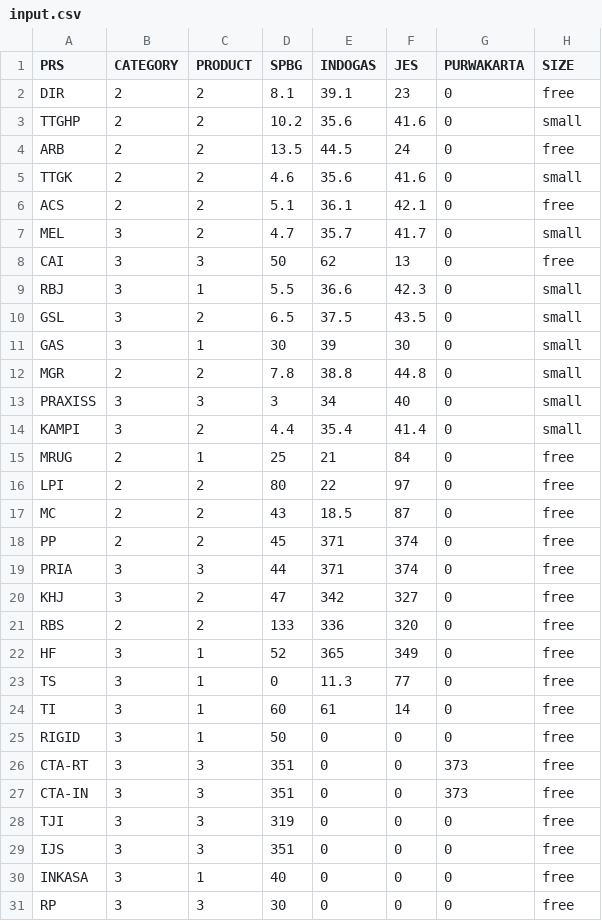
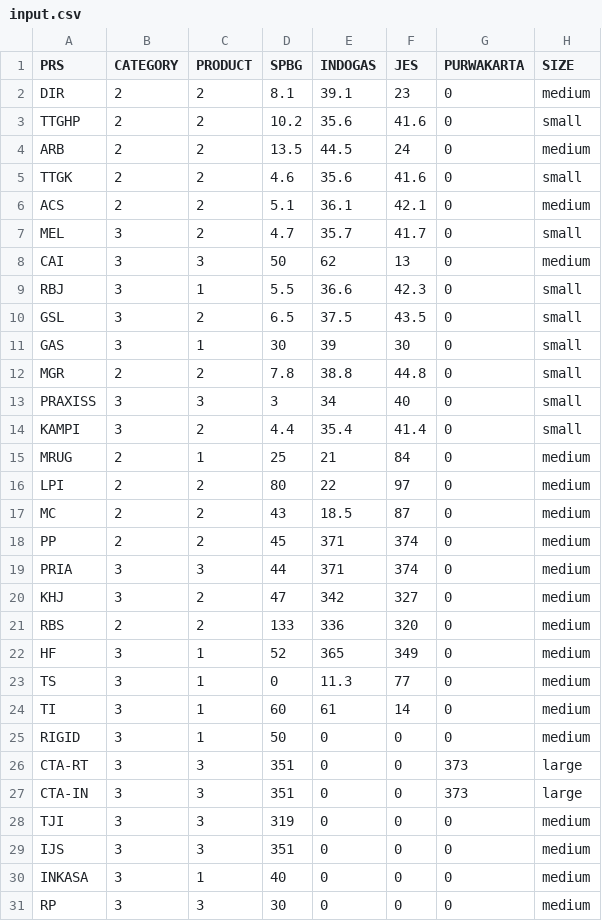
Before and after one commit to Ristyantika/PGNProject, a CSV file: input.csv, drawn as a sheet.

```diff
--- a/input.csv
+++ b/input.csv
@@ -1,9 +1,9 @@
 PRS,CATEGORY,PRODUCT,SPBG,INDOGAS,JES,PURWAKARTA,SIZE
-DIR,2,2,8.1,39.1,23,0,free
+DIR,2,2,8.1,39.1,23,0,medium
 TTGHP,2,2,10.2,35.6,41.6,0,small
-ARB,2,2,13.5,44.5,24,0,free
+ARB,2,2,13.5,44.5,24,0,medium
 TTGK,2,2,4.6,35.6,41.6,0,small
-ACS,2,2,5.1,36.1,42.1,0,free
+ACS,2,2,5.1,36.1,42.1,0,medium
 MEL,3,2,4.7,35.7,41.7,0,small
-CAI,3,3,50,62,13,0,free
+CAI,3,3,50,62,13,0,medium
 RBJ,3,1,5.5,36.6,42.3,0,small
@@ -14,18 +14,18 @@ PRAXISS,3,3,3,34,40,0,small
 KAMPI,3,2,4.4,35.4,41.4,0,small
-MRUG,2,1,25,21,84,0,free
-LPI,2,2,80,22,97,0,free
-MC,2,2,43,18.5,87,0,free
-PP,2,2,45,371,374,0,free
-PRIA,3,3,44,371,374,0,free
-KHJ,3,2,47,342,327,0,free
-RBS,2,2,133,336,320,0,free
-HF,3,1,52,365,349,0,free
-TS,3,1,0,11.3,77,0,free
-TI,3,1,60,61,14,0,free
-RIGID,3,1,50,0,0,0,free
-CTA-RT,3,3,351,0,0,373,free
-CTA-IN,3,3,351,0,0,373,free
-TJI,3,3,319,0,0,0,free
-IJS,3,3,351,0,0,0,free
-INKASA,3,1,40,0,0,0,free
-RP,3,3,30,0,0,0,free
+MRUG,2,1,25,21,84,0,medium
+LPI,2,2,80,22,97,0,medium
+MC,2,2,43,18.5,87,0,medium
+PP,2,2,45,371,374,0,medium
+PRIA,3,3,44,371,374,0,medium
+KHJ,3,2,47,342,327,0,medium
+RBS,2,2,133,336,320,0,medium
+HF,3,1,52,365,349,0,medium
+TS,3,1,0,11.3,77,0,medium
+TI,3,1,60,61,14,0,medium
+RIGID,3,1,50,0,0,0,medium
+CTA-RT,3,3,351,0,0,373,large
+CTA-IN,3,3,351,0,0,373,large
+TJI,3,3,319,0,0,0,medium
+IJS,3,3,351,0,0,0,medium
+INKASA,3,1,40,0,0,0,medium
+RP,3,3,30,0,0,0,medium
```
Also changed, not shown: 3 other files.
